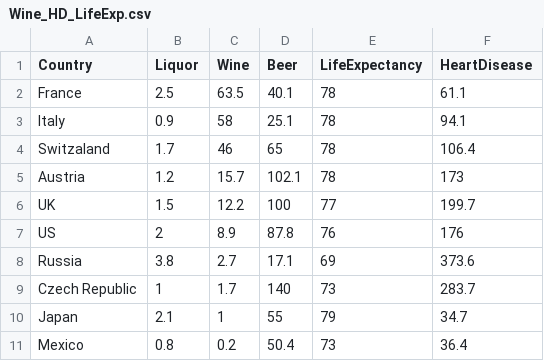
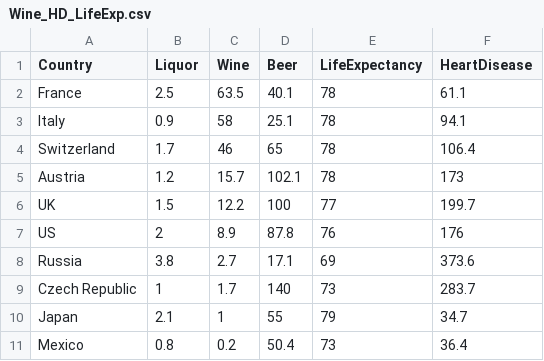
Before and after one commit to gitcnk/Data, a CSV file: Wine_HD_LifeExp.csv, drawn as a sheet.

Commit message:
Update Wine_HD_LifeExp.csv

```diff
--- a/Wine_HD_LifeExp.csv
+++ b/Wine_HD_LifeExp.csv
@@ -3,3 +3,3 @@ France,2.5,63.5,40.1,78,61.1
 Italy,0.9,58,25.1,78,94.1
-Switzaland,1.7,46,65,78,106.4
+Switzerland,1.7,46,65,78,106.4
 Austria,1.2,15.7,102.1,78,173
```
